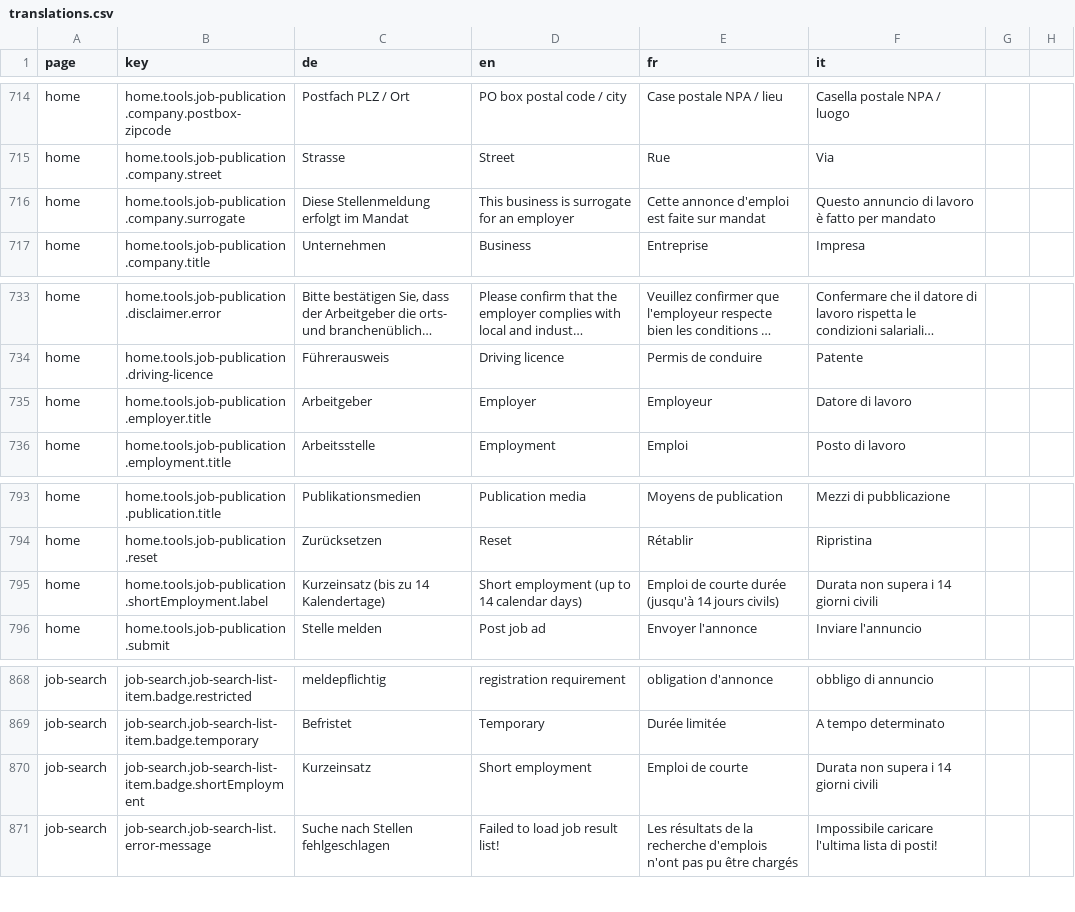
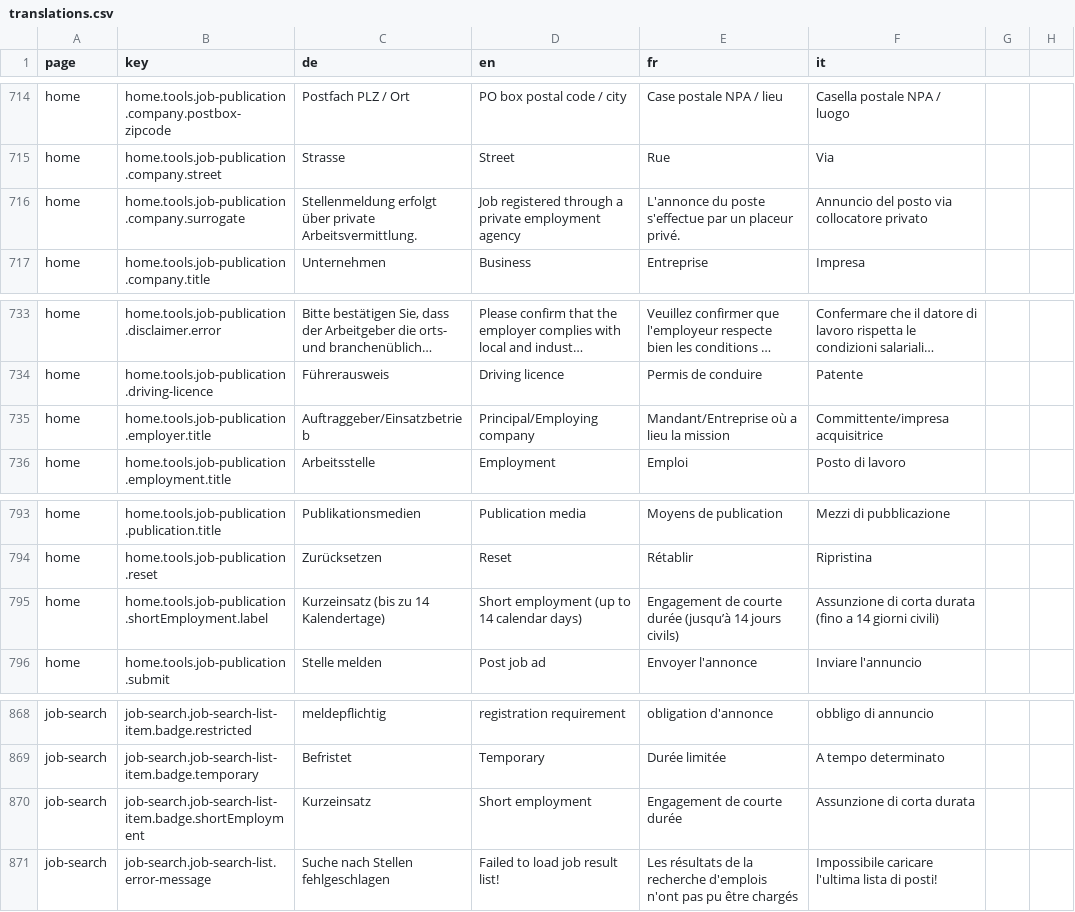
Before and after one commit to Eisfresser/jobroom2, a CSV file: src/main/webapp/i18n/translations.csv, drawn as a sheet; only a part is shown, gaps mark what is left out; long unchanged cells end in …; the diff names each change by its address in the sheet, - before the commit and + after, or states it on an @@ line.

```diff
--- a/src/main/webapp/i18n/translations.csv
+++ b/src/main/webapp/i18n/translations.csv
-C716 (de): Diese Stellenmeldung erfolgt im Mandat
+C716 (de): Stellenmeldung erfolgt über private Arbeitsvermittlung.
-D716 (en): This business is surrogate for an employer
+D716 (en): Job registered through a private employment agency
-E716 (fr): Cette annonce d'emploi est faite sur mandat
+E716 (fr): L'annonce du poste s'effectue par un placeur privé.
-F716 (it): Questo annuncio di lavoro è fatto per mandato
+F716 (it): Annuncio del posto via collocatore privato
-C735 (de): Arbeitgeber
+C735 (de): Auftraggeber/Einsatzbetrieb
-D735 (en): Employer
+D735 (en): Principal/Employing company
-E735 (fr): Employeur
+E735 (fr): Mandant/Entreprise où a lieu la mission
-F735 (it): Datore di lavoro
+F735 (it): Committente/impresa acquisitrice
-E795 (fr): Emploi de courte durée (jusqu'à 14 jours…
+E795 (fr): Engagement de courte durée (jusqu’à 14 jours…
-F795 (it): Durata non supera i 14 giorni civili
+F795 (it): Assunzione di corta durata (fino a 14 giorni civili)
-E870 (fr): Emploi de courte
+E870 (fr): Engagement de courte durée
-F870 (it): Durata non supera i 14 giorni civili
+F870 (it): Assunzione di corta durata
```
Also changed, not shown: 6 other files.
